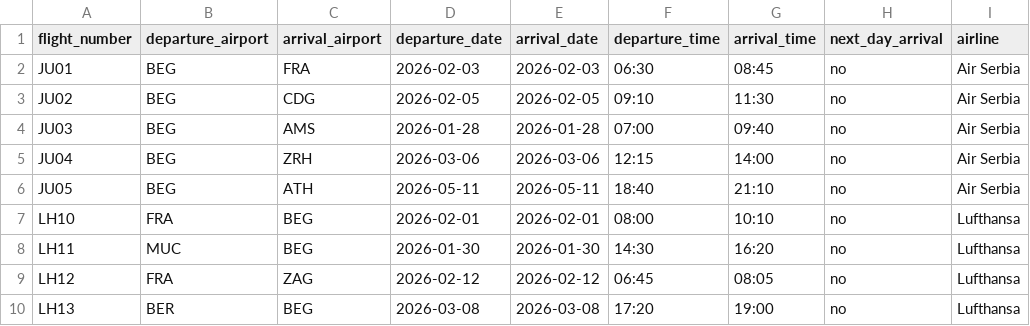
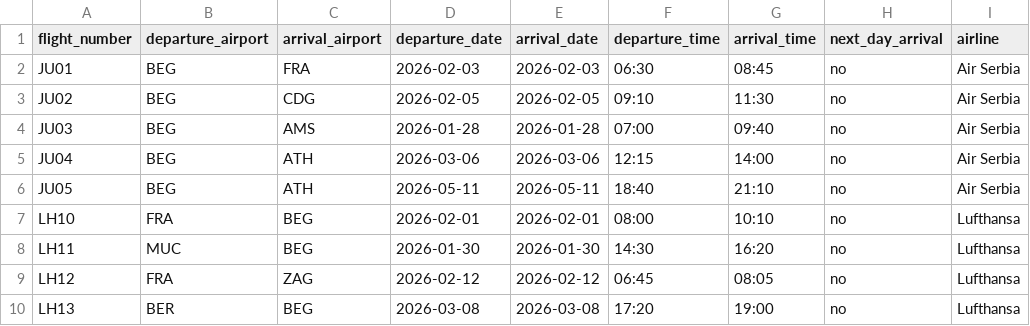
Before and after one commit to id1119/flight-ticket-management, a CSV file: csv_files/flights.csv, drawn as a sheet; only a part is shown; the diff names each change by its address in the sheet, - before the commit and + after, or states it on an @@ line.

```diff
--- a/csv_files/flights.csv
+++ b/csv_files/flights.csv
-C5 (arrival_airport): ZRH
+C5 (arrival_airport): ATH
```
Also changed, not shown: 2 other files.
